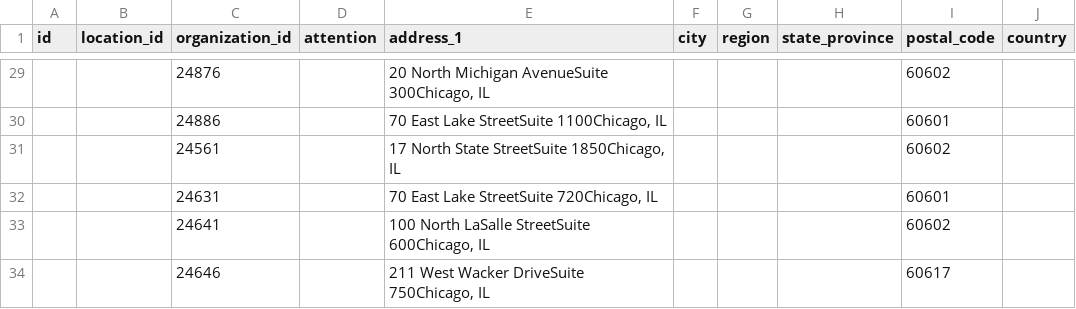
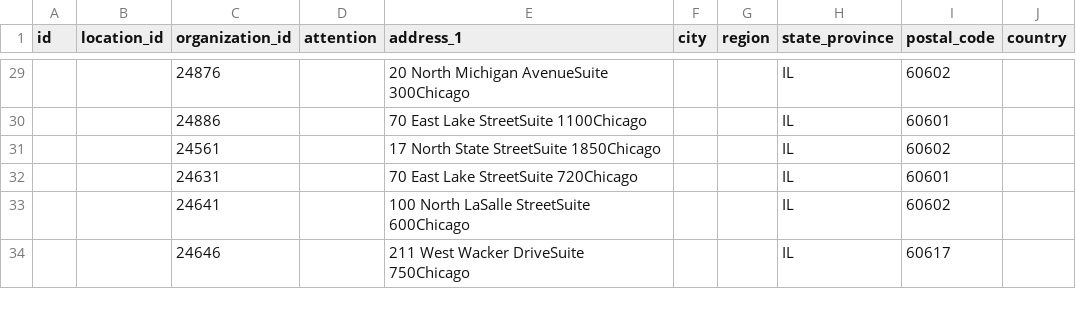
Before and after one commit to openreferral/hsds-transformer, a CSV file: tmp/addresses.csv, drawn as a sheet; only a part is shown, gaps mark what is left out; the diff covers the shown part only.

Commit message:
Parsed out the state

```diff
--- a/tmp/addresses.csv
+++ b/tmp/addresses.csv
@@ -29,6 +29,6 @@ id,location_id,organization_id,attention,address_1,city,region,state_province,po
-,,24876,,"20 North Michigan AvenueSuite 300Chicago, IL",,,,60602,
-,,24886,,"70 East Lake StreetSuite 1100Chicago, IL",,,,60601,
-,,24561,,"17 North State StreetSuite 1850Chicago, IL",,,,60602,
-,,24631,,"70 East Lake StreetSuite 720Chicago, IL",,,,60601,
-,,24641,,"100 North LaSalle StreetSuite 600Chicago, IL",,,,60602,
-,,24646,,"211 West Wacker DriveSuite 750Chicago, IL",,,,60617,
+,,24876,,20 North Michigan AvenueSuite 300Chicago,,,IL,60602,
+,,24886,,70 East Lake StreetSuite 1100Chicago,,,IL,60601,
+,,24561,,17 North State StreetSuite 1850Chicago,,,IL,60602,
+,,24631,,70 East Lake StreetSuite 720Chicago,,,IL,60601,
+,,24641,,100 North LaSalle StreetSuite 600Chicago,,,IL,60602,
+,,24646,,211 West Wacker DriveSuite 750Chicago,,,IL,60617,
```
Also changed, not shown: 54 edited cells elsewhere in this file, 2 other files.
